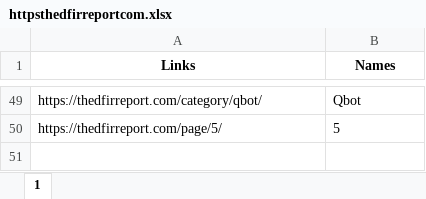
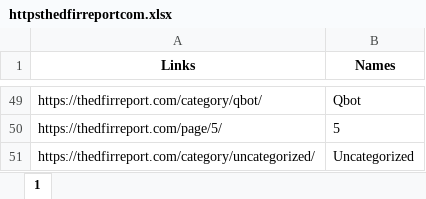
Before and after one commit to oliwkan091/ACV3, an Excel workbook: database/httpsthedfirreportcom.xlsx, sheet 1, drawn as a sheet; only a part is shown, gaps mark what is left out; values as stored, in another font and other column widths than the file's, no borders; the diff names each change by its address in the sheet, - before the commit and + after, or states it on an @@ line.

```diff
--- a/database/httpsthedfirreportcom.xlsx (sheet 1)
+++ b/database/httpsthedfirreportcom.xlsx (sheet 1)
+row 51: https://thedfirreport.com/category/uncategorized/ | Uncategorized
```
Also changed, not shown: database/httpsklubjagiellonskipl.xlsx, database/httpssekurakplteksty.xlsx, 1 other file.
